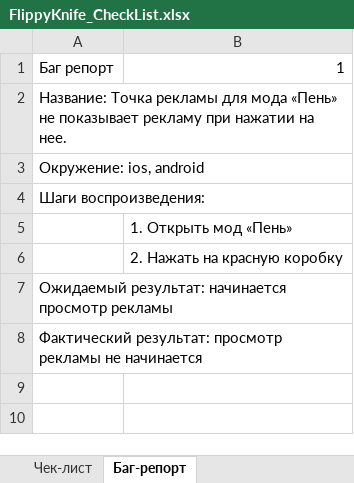
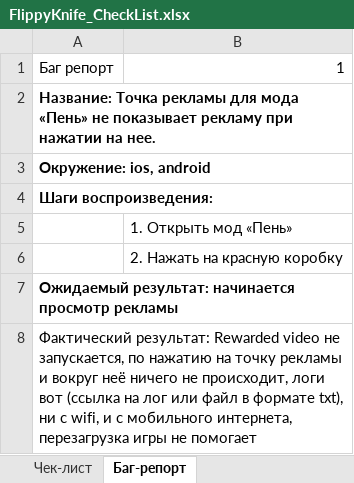
Before and after one commit to NatPopstar/Otus, an Excel workbook: Hometask2/FlippyKnife_CheckList.xlsx, sheet Баг-репорт, drawn as a sheet; values as stored, in another font and other column widths than the file's, no borders; the diff names each change by its address in the sheet, - before the commit and + after, or states it on an @@ line.

```diff
--- a/Hometask2/FlippyKnife_CheckList.xlsx (sheet Баг-репорт)
+++ b/Hometask2/FlippyKnife_CheckList.xlsx (sheet Баг-репорт)
-A2:A4 bold: off
+A2:A4 bold: on
-A7 bold: off
+A7 bold: on
-A8: Фактический результат: просмотр рекламы не начинается
+A8: Фактический результат: Rewarded video не запускается, по нажатию на точку рекламы и вокруг неё ничего не происходит, логи вот (ссылка на лог или файл в формате txt), ни с wifi, и с мобильного интернета, перезагрузка игры не помогает
```
Also changed, not shown: sheet Чек-лист, 1 other file.
